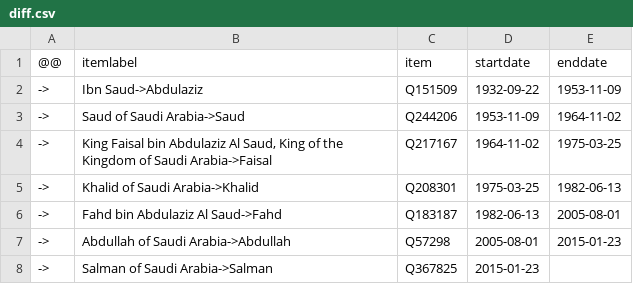
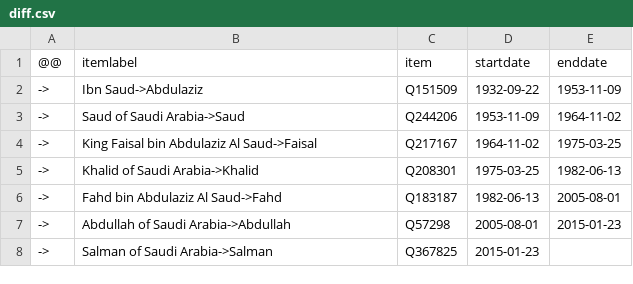
Before and after one commit to every-politician-scrapers/saudi-ministers, a CSV file: sources/prime-minister/diff.csv, drawn as a sheet.

```diff
--- a/sources/prime-minister/diff.csv
+++ b/sources/prime-minister/diff.csv
@@ -3,3 +3,3 @@
 ->,Saud of Saudi Arabia->Saud,Q244206,1953-11-09,1964-11-02
-->,"King Faisal bin Abdulaziz Al Saud, King of the Kingdom of Saudi Arabia->Faisal",Q217167,1964-11-02,1975-03-25
+->,King Faisal bin Abdulaziz Al Saud->Faisal,Q217167,1964-11-02,1975-03-25
 ->,Khalid of Saudi Arabia->Khalid,Q208301,1975-03-25,1982-06-13
```
Also changed, not shown: sources/finance-minister/diff.csv, sources/finance-minister/wikidata.csv, 3 other files.
